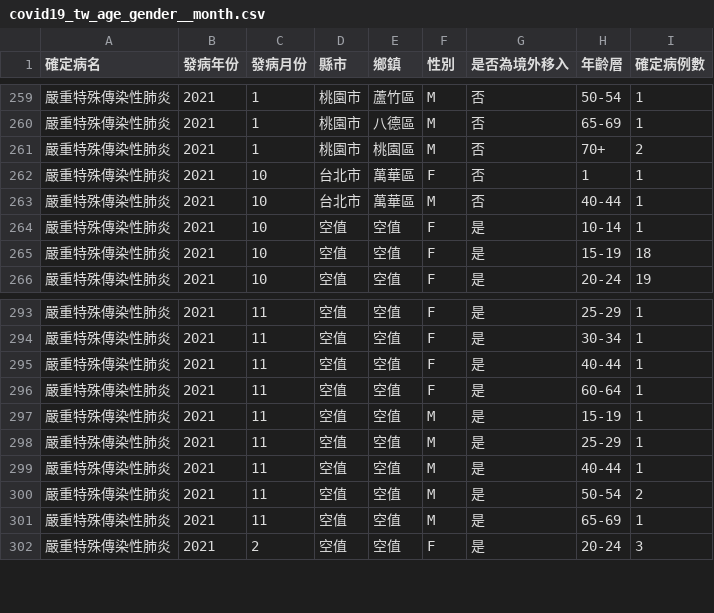
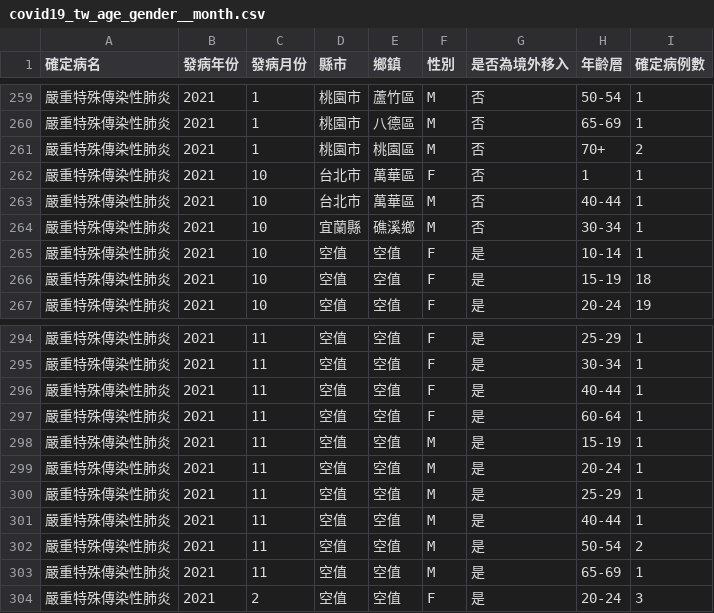
Before and after one commit to jf0510/nidss.cdc.gov.tw, a CSV file: data/covid19_tw_age_gender__month.csv, drawn as a sheet; only a part is shown, gaps mark what is left out; the diff names each change by its address in the sheet, - before the commit and + after, or states it on an @@ line.

```diff
--- a/data/covid19_tw_age_gender__month.csv
+++ b/data/covid19_tw_age_gender__month.csv
+row 264: 嚴重特殊傳染性肺炎 | 2021 | 10 | 宜蘭縣 | 礁溪鄉 | M | 否 | 30-34 | 1
+row 299: 嚴重特殊傳染性肺炎 | 2021 | 11 | 空值 | 空值 | M | 是 | 20-24 | 1
```
Also changed, not shown: 1 other file.
